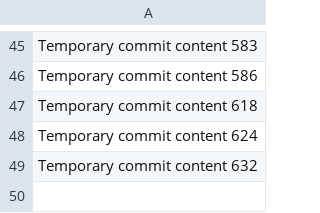
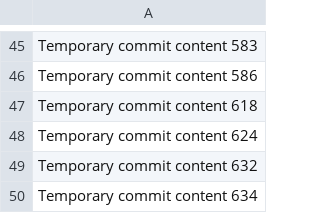
Before and after one commit to LagosStreet/globe, a CSV file: ghjf/data.csv, drawn as a sheet; only a part is shown, gaps mark what is left out.

```diff
--- a/ghjf/data.csv
+++ b/ghjf/data.csv
@@ -49 +49,2 @@ Temporary commit content 624
 Temporary commit content 632
+Temporary commit content 634
```
